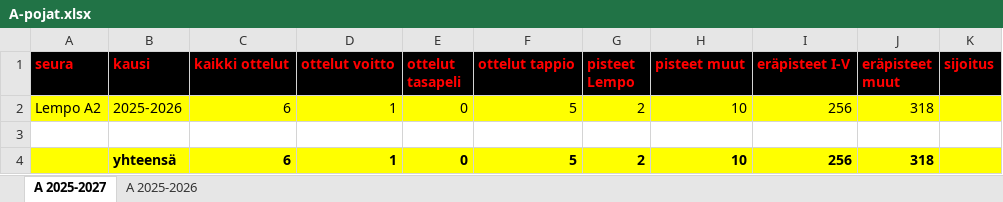
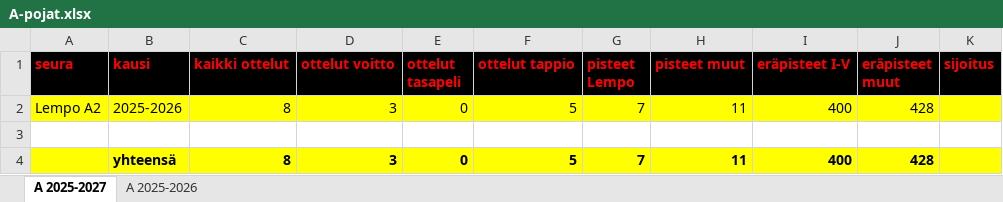
Before and after one commit to jkatoper/kaudet, an Excel workbook: A-pojat.xlsx, sheet A 2025-2027, drawn as a sheet; values as stored, in another font and other column widths than the file's, no borders; the diff names each change by its address in the sheet, - before the commit and + after, or states it on an @@ line.

```diff
--- a/A-pojat.xlsx (sheet A 2025-2027)
+++ b/A-pojat.xlsx (sheet A 2025-2027)
-C2 (kaikki ottelut): 6
+C2 (kaikki ottelut): 8
-D2 (ottelut voitto): 1
+D2 (ottelut voitto): 3
-G2 (pisteet Lempo): 2
+G2 (pisteet Lempo): 7
-H2 (pisteet muut): 10
+H2 (pisteet muut): 11
-I2 (eräpisteet I-V): 256
+I2 (eräpisteet I-V): 400
-J2 (eräpisteet muut): 318
+J2 (eräpisteet muut): 428
-C4 (kaikki ottelut): 6
+C4 (kaikki ottelut): 8
-D4 (ottelut voitto): 1
+D4 (ottelut voitto): 3
-G4 (pisteet Lempo): 2
+G4 (pisteet Lempo): 7
-H4 (pisteet muut): 10
+H4 (pisteet muut): 11
-I4 (eräpisteet I-V): 256
+I4 (eräpisteet I-V): 400
-J4 (eräpisteet muut): 318
+J4 (eräpisteet muut): 428
```
Also changed, not shown: sheet A 2025-2026, 4 other files.
